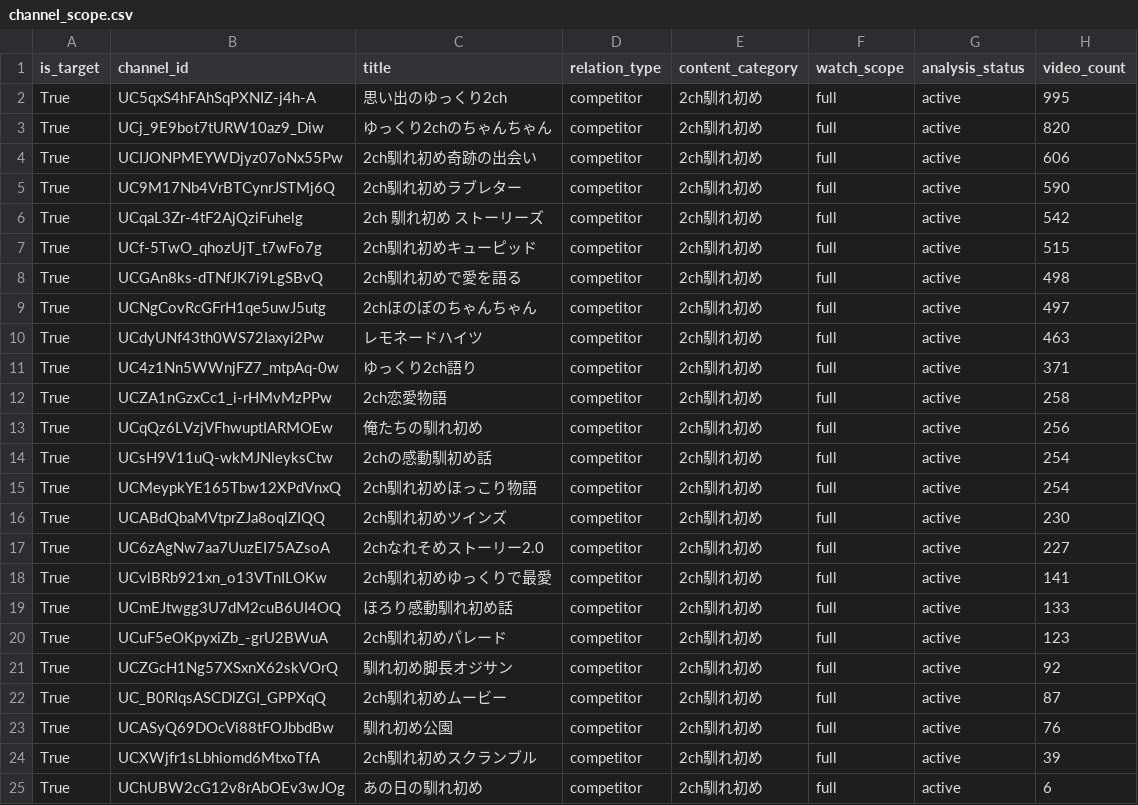
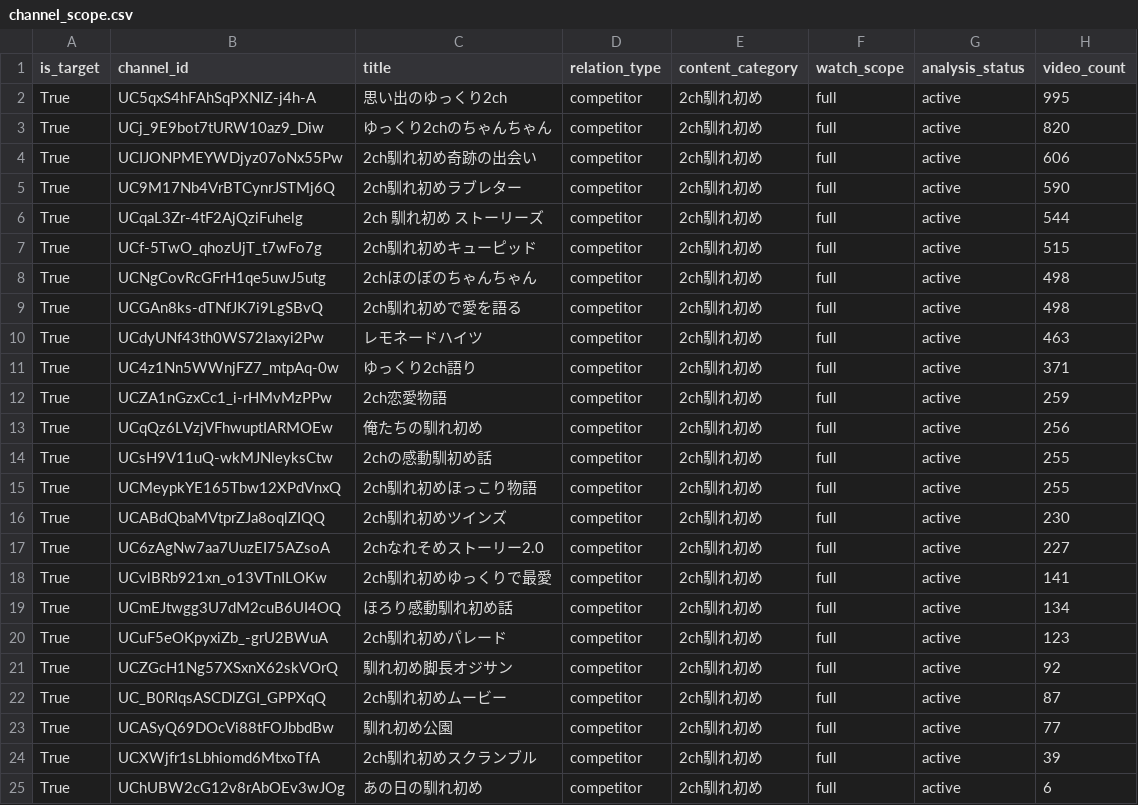
Before and after one commit to japonismy/naresome-kikaku-research, a CSV file: reports/channel_scope.csv, drawn as a sheet; only a part is shown.

```diff
--- a/reports/channel_scope.csv
+++ b/reports/channel_scope.csv
@@ -5,12 +5,12 @@ True,UCIJONPMEYWDjyz07oNx55Pw,2ch馴れ初め奇跡の出会い,competitor,2ch
 True,UC9M17Nb4VrBTCynrJSTMj6Q,2ch馴れ初めラブレター,competitor,2ch馴れ初め,full,active,590
-True,UCqaL3Zr-4tF2AjQziFuhelg,2ch 馴れ初め ストーリーズ,competitor,2ch馴れ初め,full,active,542
+True,UCqaL3Zr-4tF2AjQziFuhelg,2ch 馴れ初め ストーリーズ,competitor,2ch馴れ初め,full,active,544
 True,UCf-5TwO_qhozUjT_t7wFo7g,2ch馴れ初めキューピッド,competitor,2ch馴れ初め,full,active,515
+True,UCNgCovRcGFrH1qe5uwJ5utg,2chほのぼのちゃんちゃん,competitor,2ch馴れ初め,full,active,498
 True,UCGAn8ks-dTNfJK7i9LgSBvQ,2ch馴れ初めで愛を語る,competitor,2ch馴れ初め,full,active,498
-True,UCNgCovRcGFrH1qe5uwJ5utg,2chほのぼのちゃんちゃん,competitor,2ch馴れ初め,full,active,497
 True,UCdyUNf43th0WS72Iaxyi2Pw,レモネードハイツ,competitor,2ch馴れ初め,full,active,463
 True,UC4z1Nn5WWnjFZ7_mtpAq-0w,ゆっくり2ch語り,competitor,2ch馴れ初め,full,active,371
-True,UCZA1nGzxCc1_i-rHMvMzPPw,2ch恋愛物語,competitor,2ch馴れ初め,full,active,258
+True,UCZA1nGzxCc1_i-rHMvMzPPw,2ch恋愛物語,competitor,2ch馴れ初め,full,active,259
 True,UCqQz6LVzjVFhwuptIARMOEw,俺たちの馴れ初め,competitor,2ch馴れ初め,full,active,256
-True,UCsH9V11uQ-wkMJNleyksCtw,2chの感動馴初め話,competitor,2ch馴れ初め,full,active,254
-True,UCMeypkYE165Tbw12XPdVnxQ,2ch馴れ初めほっこり物語,competitor,2ch馴れ初め,full,active,254
+True,UCsH9V11uQ-wkMJNleyksCtw,2chの感動馴初め話,competitor,2ch馴れ初め,full,active,255
+True,UCMeypkYE165Tbw12XPdVnxQ,2ch馴れ初めほっこり物語,competitor,2ch馴れ初め,full,active,255
 True,UCABdQbaMVtprZJa8oqlZIQQ,2ch馴れ初めツインズ,competitor,2ch馴れ初め,full,active,230
@@ -18,3 +18,3 @@ True,UC6zAgNw7aa7UuzEI75AZsoA,2chなれそめストーリー2.0,competitor,2ch
 True,UCvlBRb921xn_o13VTnILOKw,2ch馴れ初めゆっくりで最愛,competitor,2ch馴れ初め,full,active,141
-True,UCmEJtwgg3U7dM2cuB6UI4OQ,ほろり感動馴れ初め話,competitor,2ch馴れ初め,full,active,133
+True,UCmEJtwgg3U7dM2cuB6UI4OQ,ほろり感動馴れ初め話,competitor,2ch馴れ初め,full,active,134
 True,UCuF5eOKpyxiZb_-grU2BWuA,2ch馴れ初めパレード,competitor,2ch馴れ初め,full,active,123
@@ -22,3 +22,3 @@ True,UCZGcH1Ng57XSxnX62skVOrQ,馴れ初め脚長オジサン,competitor,2ch馴
 True,UC_B0RIqsASCDlZGI_GPPXqQ,2ch馴れ初めムービー,competitor,2ch馴れ初め,full,active,87
-True,UCASyQ69DOcVi88tFOJbbdBw,馴れ初め公園,competitor,2ch馴れ初め,full,active,76
+True,UCASyQ69DOcVi88tFOJbbdBw,馴れ初め公園,competitor,2ch馴れ初め,full,active,77
 True,UCXWjfr1sLbhiomd6MtxoTfA,2ch馴れ初めスクランブル,competitor,2ch馴れ初め,full,active,39
```
Also changed, not shown: data_sources/youtube_channel_status.csv, data_sources/youtube_current_stats.csv, 8 other files.
